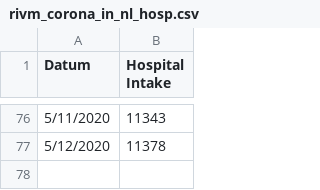
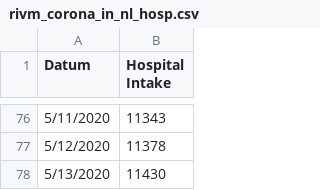
Before and after one commit to jiehaocao/BEP-SBMD-COVID19, a CSV file: notebook/data/rivm_corona_in_nl_hosp.csv, drawn as a sheet; only a part is shown, gaps mark what is left out; the diff names each change by its address in the sheet, - before the commit and + after, or states it on an @@ line.

Commit message:
updated hospital admissions - 13/05/2020

```diff
--- a/notebook/data/rivm_corona_in_nl_hosp.csv
+++ b/notebook/data/rivm_corona_in_nl_hosp.csv
+row 78: 5/13/2020 | 11430
```
